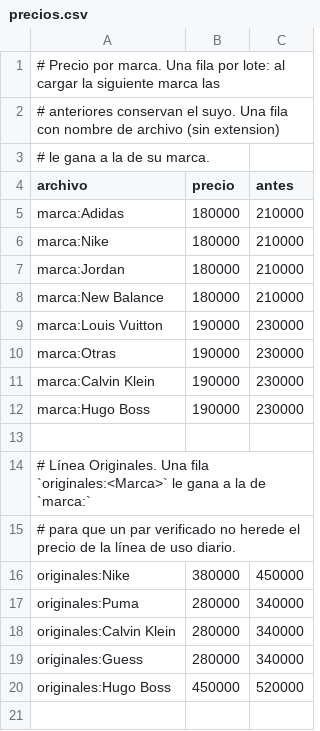
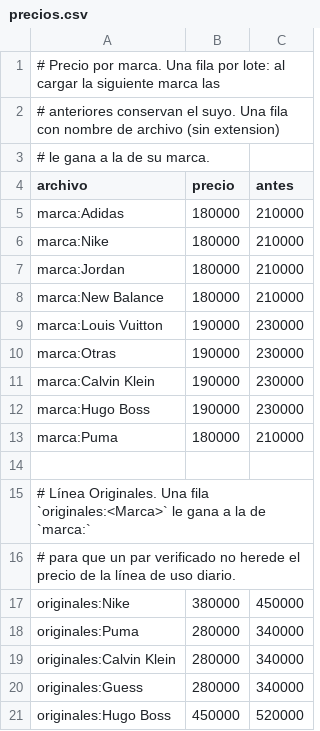
Before and after one commit to SrCardona/Papi_Shoes-Catalogo, a CSV file: catalogo/precios.csv, drawn as a sheet.

```diff
--- a/catalogo/precios.csv
+++ b/catalogo/precios.csv
@@ -12,2 +12,3 @@ marca:Calvin Klein,190000,230000
 marca:Hugo Boss,190000,230000
+marca:Puma,180000,210000
 
```
Also changed, not shown: 19 other files.
